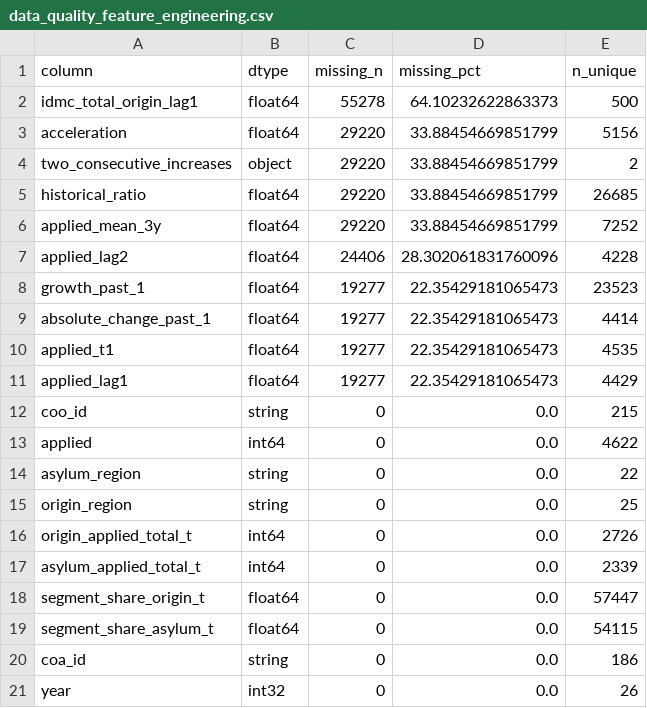
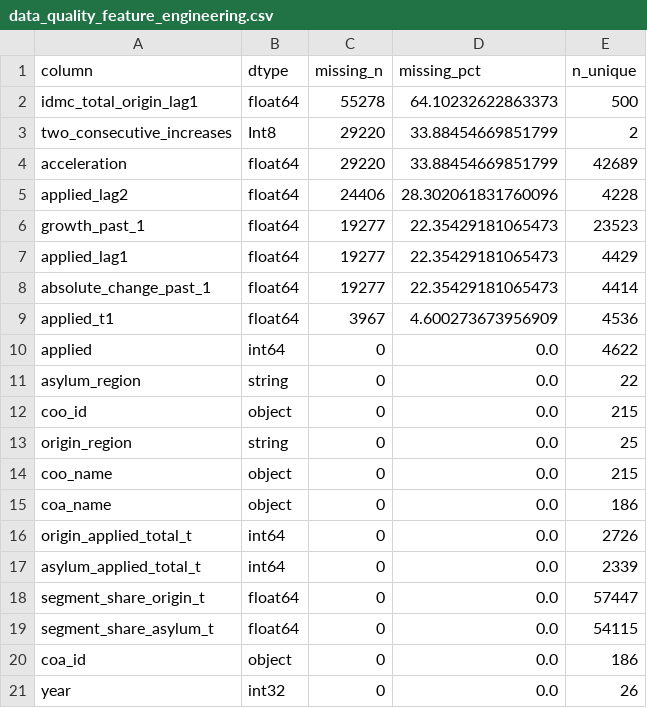
Before and after one commit to YnaPqt/Projet-UNHCR-ML, a CSV file: data/feature_engineering_outputs/data_quality_feature_engineering.csv, drawn as a sheet.

```diff
--- a/data/feature_engineering_outputs/data_quality_feature_engineering.csv
+++ b/data/feature_engineering_outputs/data_quality_feature_engineering.csv
@@ -2,15 +2,15 @@ column,dtype,missing_n,missing_pct,n_unique
 idmc_total_origin_lag1,float64,55278,64.10232622863373,500
-acceleration,float64,29220,33.88454669851799,5156
-two_consecutive_increases,object,29220,33.88454669851799,2
-historical_ratio,float64,29220,33.88454669851799,26685
-applied_mean_3y,float64,29220,33.88454669851799,7252
+two_consecutive_increases,Int8,29220,33.88454669851799,2
+acceleration,float64,29220,33.88454669851799,42689
 applied_lag2,float64,24406,28.302061831760096,4228
 growth_past_1,float64,19277,22.35429181065473,23523
+applied_lag1,float64,19277,22.35429181065473,4429
 absolute_change_past_1,float64,19277,22.35429181065473,4414
-applied_t1,float64,19277,22.35429181065473,4535
-applied_lag1,float64,19277,22.35429181065473,4429
-coo_id,string,0,0.0,215
+applied_t1,float64,3967,4.600273673956909,4536
 applied,int64,0,0.0,4622
 asylum_region,string,0,0.0,22
+coo_id,object,0,0.0,215
 origin_region,string,0,0.0,25
+coo_name,object,0,0.0,215
+coa_name,object,0,0.0,186
 origin_applied_total_t,int64,0,0.0,2726
@@ -19,3 +19,3 @@ segment_share_origin_t,float64,0,0.0,57447
 segment_share_asylum_t,float64,0,0.0,54115
-coa_id,string,0,0.0,186
+coa_id,object,0,0.0,186
 year,int32,0,0.0,26
```
Also changed, not shown: 1 other file.
